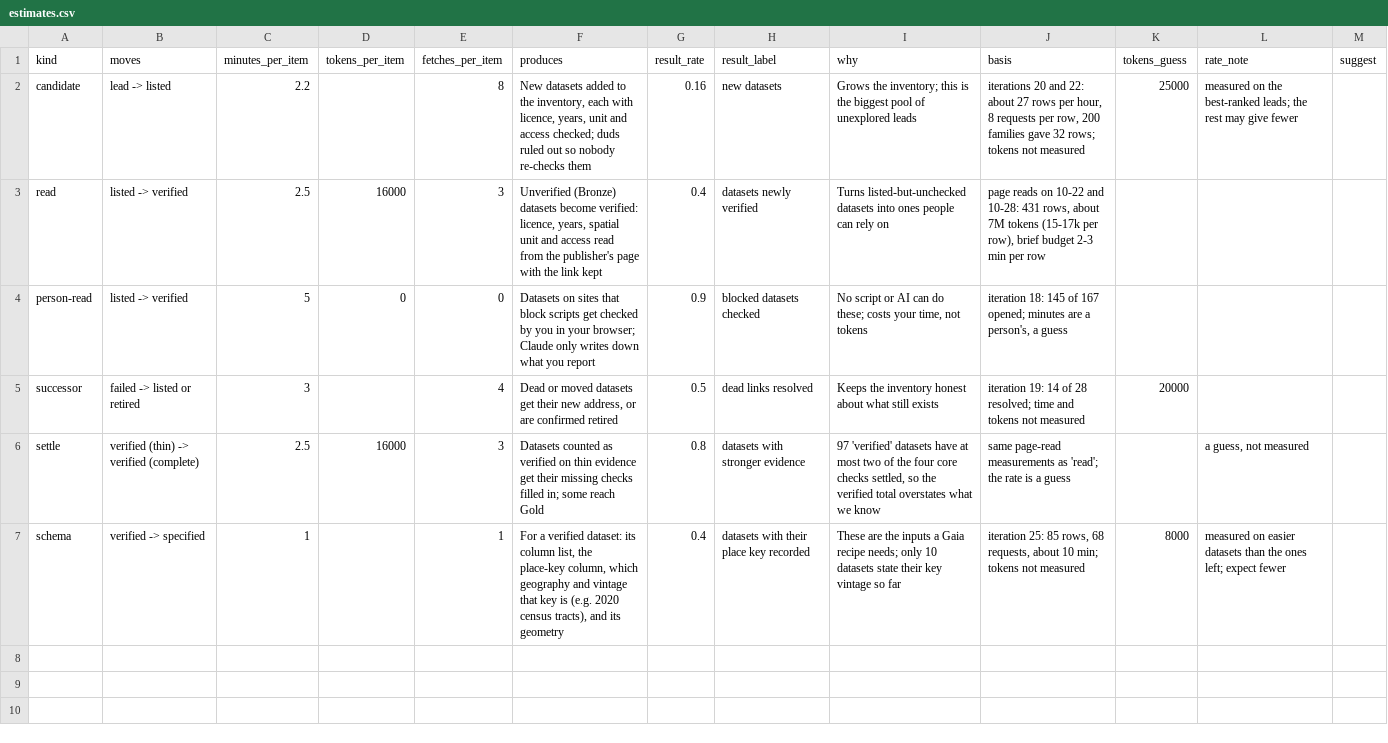
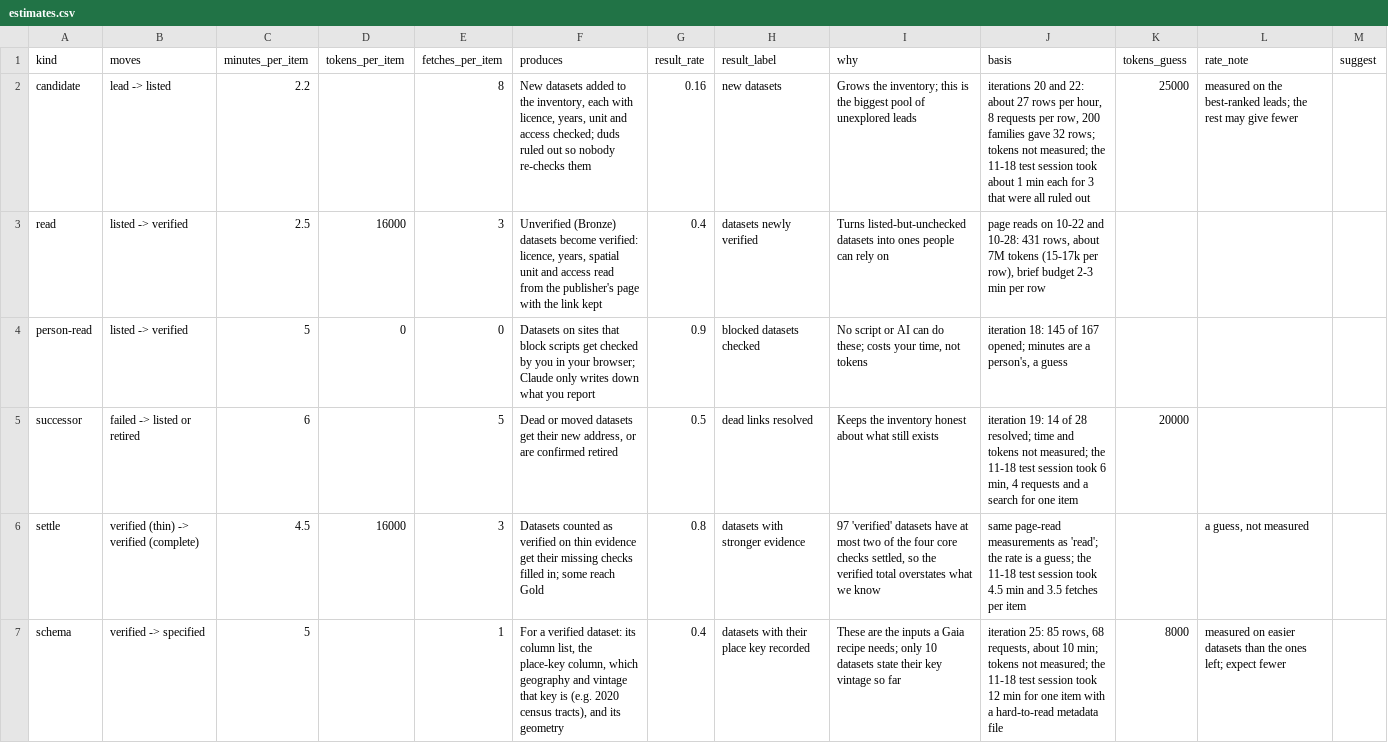
Before and after one commit to rtmill/gaia-data-inventory, a CSV file: method/estimates.csv, drawn as a sheet.

Commit message:
Run 3 fixes: blocked records, approach lists in repo, name check, estimates from test sessions

```diff
--- a/method/estimates.csv
+++ b/method/estimates.csv
@@ -1,7 +1,7 @@
 kind,moves,minutes_per_item,tokens_per_item,fetches_per_item,produces,result_rate,result_label,why,basis,tokens_guess,rate_note,suggest
-candidate,lead -> listed,2.2,,8,"New datasets added to the inventory, each with licence, years, unit and access checked; duds ruled out so nobody re-checks them",0.16,new datasets,Grows the inventory; this is the biggest pool of unexplored leads,"iterations 20 and 22: about 27 rows per hour, 8 requests per row, 200 families gave 32 rows; tokens not measured",25000,measured on the best-ranked leads; the rest may give fewer,
+candidate,lead -> listed,2.2,,8,"New datasets added to the inventory, each with licence, years, unit and access checked; duds ruled out so nobody re-checks them",0.16,new datasets,Grows the inventory; this is the biggest pool of unexplored leads,"iterations 20 and 22: about 27 rows per hour, 8 requests per row, 200 families gave 32 rows; tokens not measured; the 11-18 test session took about 1 min each for 3 that were all ruled out",25000,measured on the best-ranked leads; the rest may give fewer,
 read,listed -> verified,2.5,16000,3,"Unverified (Bronze) datasets become verified: licence, years, spatial unit and access read from the publisher's page with the link kept",0.4,datasets newly verified,Turns listed-but-unchecked datasets into ones people can rely on,"page reads on 10-22 and 10-28: 431 rows, about 7M tokens (15-17k per row), brief budget 2-3 min per row",,,
 person-read,listed -> verified,5,0,0,Datasets on sites that block scripts get checked by you in your browser; Claude only writes down what you report,0.9,blocked datasets checked,"No script or AI can do these; costs your time, not tokens","iteration 18: 145 of 167 opened; minutes are a person's, a guess",,,
-successor,failed -> listed or retired,3,,4,"Dead or moved datasets get their new address, or are confirmed retired",0.5,dead links resolved,Keeps the inventory honest about what still exists,iteration 19: 14 of 28 resolved; time and tokens not measured,20000,,
-settle,verified (thin) -> verified (complete),2.5,16000,3,Datasets counted as verified on thin evidence get their missing checks filled in; some reach Gold,0.8,datasets with stronger evidence,"97 'verified' datasets have at most two of the four core checks settled, so the verified total overstates what we know",same page-read measurements as 'read'; the rate is a guess,,"a guess, not measured",
-schema,verified -> specified,1,,1,"For a verified dataset: its column list, the place-key column, which geography and vintage that key is (e.g. 2020 census tracts), and its geometry",0.4,datasets with their place key recorded,These are the inputs a Gaia recipe needs; only 10 datasets state their key vintage so far,"iteration 25: 85 rows, 68 requests, about 10 min; tokens not measured",8000,measured on easier datasets than the ones left; expect fewer,
+successor,failed -> listed or retired,6,,5,"Dead or moved datasets get their new address, or are confirmed retired",0.5,dead links resolved,Keeps the inventory honest about what still exists,"iteration 19: 14 of 28 resolved; time and tokens not measured; the 11-18 test session took 6 min, 4 requests and a search for one item",20000,,
+settle,verified (thin) -> verified (complete),4.5,16000,3,Datasets counted as verified on thin evidence get their missing checks filled in; some reach Gold,0.8,datasets with stronger evidence,"97 'verified' datasets have at most two of the four core checks settled, so the verified total overstates what we know",same page-read measurements as 'read'; the rate is a guess; the 11-18 test session took 4.5 min and 3.5 fetches per item,,"a guess, not measured",
+schema,verified -> specified,5,,1,"For a verified dataset: its column list, the place-key column, which geography and vintage that key is (e.g. 2020 census tracts), and its geometry",0.4,datasets with their place key recorded,These are the inputs a Gaia recipe needs; only 10 datasets state their key vintage so far,"iteration 25: 85 rows, 68 requests, about 10 min; tokens not measured; the 11-18 test session took 12 min for one item with a hard-to-read metadata file",8000,measured on easier datasets than the ones left; expect fewer,
```
Also changed, not shown: method/approaches.csv, 15 other files.
